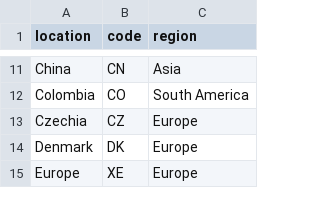
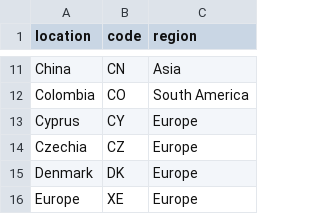
Before and after one commit to dldx/kissaten, a CSV file: src/kissaten/database/roaster_location_codes.csv, drawn as a sheet; only a part is shown, gaps mark what is left out; the diff names each change by its address in the sheet, - before the commit and + after, or states it on an @@ line.

Commit message:
feat: add Rest Coffee and The Barn scrapers with AI-powered extraction; update roaster location codes

```diff
--- a/src/kissaten/database/roaster_location_codes.csv
+++ b/src/kissaten/database/roaster_location_codes.csv
+row 13: Cyprus | CY | Europe
```
Also changed, not shown: 4 other files.
